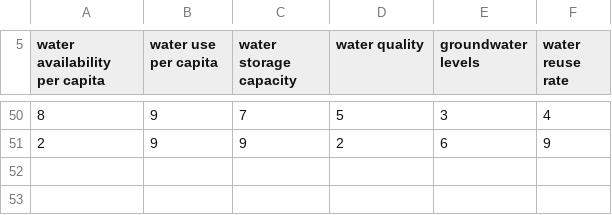
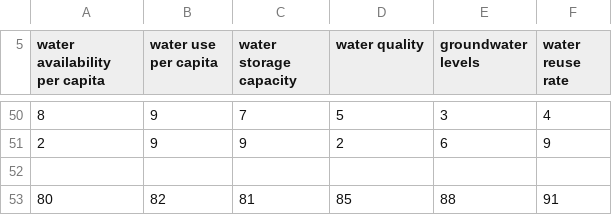
Before and after one commit to spyrostsat/impetus-dcr-tool, a CSV file: data_inputs/data_template.csv, drawn as a sheet; only a part is shown, gaps mark what is left out; the diff names each change by its address in the sheet, - before the commit and + after, or states it on an @@ line.

```diff
--- a/data_inputs/data_template.csv
+++ b/data_inputs/data_template.csv
+row 52: (empty)
+row 53: 80 | 82 | 81 | 85 | 88 | 91
```
Also changed, not shown: 1 other file.
